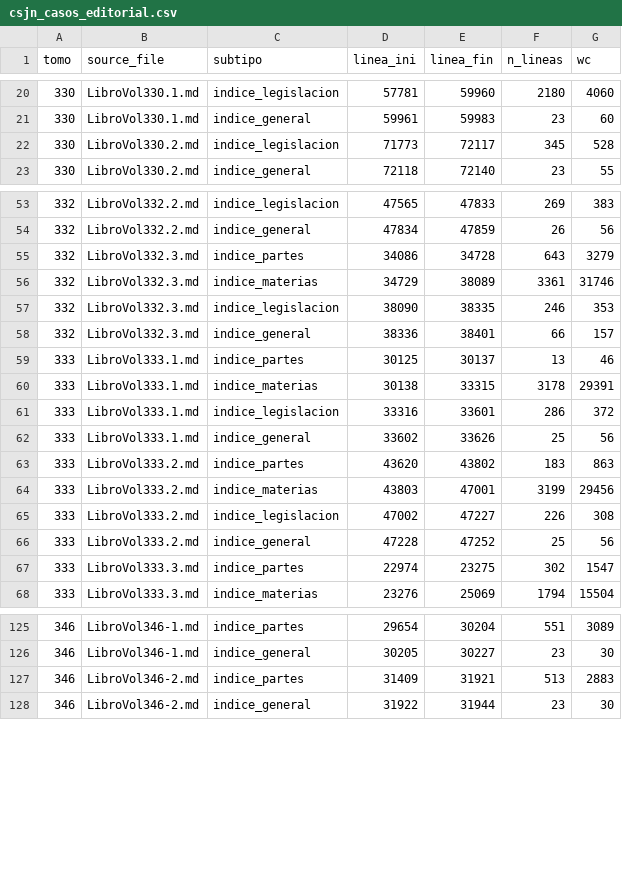
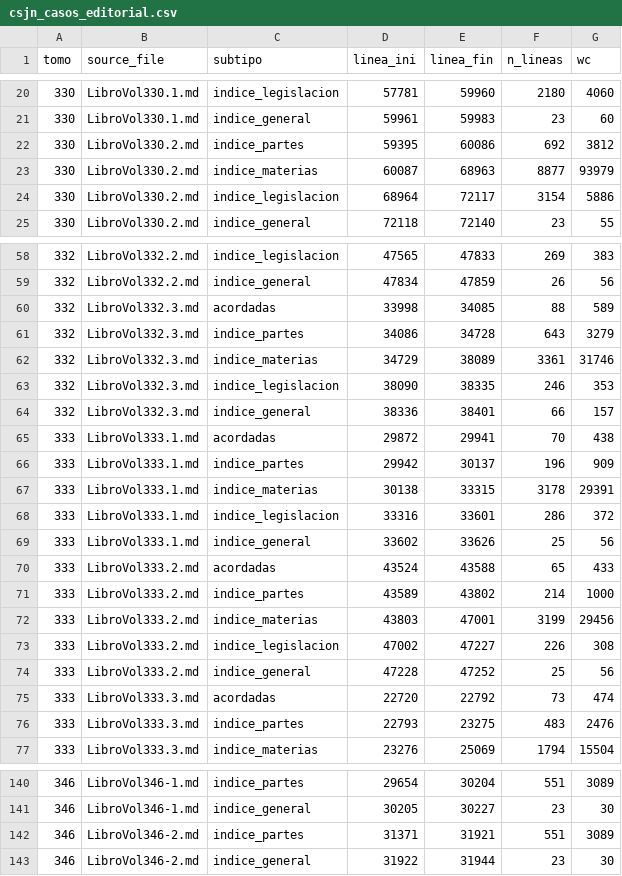
Before and after one commit to guillee1010/corpus-csjn, a CSV file: output/parser/csjn_casos_editorial.csv, drawn as a sheet; only a part is shown, gaps mark what is left out; the diff covers the shown part only.

```diff
--- a/output/parser/csjn_casos_editorial.csv
+++ b/output/parser/csjn_casos_editorial.csv
@@ -21,3 +21,5 @@ tomo,source_file,subtipo,linea_ini,linea_fin,n_lineas,wc
 330,LibroVol330.1.md,indice_general,59961,59983,23,60
-330,LibroVol330.2.md,indice_legislacion,71773,72117,345,528
+330,LibroVol330.2.md,indice_partes,59395,60086,692,3812
+330,LibroVol330.2.md,indice_materias,60087,68963,8877,93979
+330,LibroVol330.2.md,indice_legislacion,68964,72117,3154,5886
 330,LibroVol330.2.md,indice_general,72118,72140,23,55
@@ -54,2 +59,3 @@ tomo,source_file,subtipo,linea_ini,linea_fin,n_lineas,wc
 332,LibroVol332.2.md,indice_general,47834,47859,26,56
+332,LibroVol332.3.md,acordadas,33998,34085,88,589
 332,LibroVol332.3.md,indice_partes,34086,34728,643,3279
@@ -58,3 +64,4 @@ tomo,source_file,subtipo,linea_ini,linea_fin,n_lineas,wc
 332,LibroVol332.3.md,indice_general,38336,38401,66,157
-333,LibroVol333.1.md,indice_partes,30125,30137,13,46
+333,LibroVol333.1.md,acordadas,29872,29941,70,438
+333,LibroVol333.1.md,indice_partes,29942,30137,196,909
 333,LibroVol333.1.md,indice_materias,30138,33315,3178,29391
@@ -62,3 +69,4 @@ tomo,source_file,subtipo,linea_ini,linea_fin,n_lineas,wc
 333,LibroVol333.1.md,indice_general,33602,33626,25,56
-333,LibroVol333.2.md,indice_partes,43620,43802,183,863
+333,LibroVol333.2.md,acordadas,43524,43588,65,433
+333,LibroVol333.2.md,indice_partes,43589,43802,214,1000
 333,LibroVol333.2.md,indice_materias,43803,47001,3199,29456
@@ -66,3 +74,4 @@ tomo,source_file,subtipo,linea_ini,linea_fin,n_lineas,wc
 333,LibroVol333.2.md,indice_general,47228,47252,25,56
-333,LibroVol333.3.md,indice_partes,22974,23275,302,1547
+333,LibroVol333.3.md,acordadas,22720,22792,73,474
+333,LibroVol333.3.md,indice_partes,22793,23275,483,2476
 333,LibroVol333.3.md,indice_materias,23276,25069,1794,15504
@@ -126,3 +141,3 @@ tomo,source_file,subtipo,linea_ini,linea_fin,n_lineas,wc
 346,LibroVol346-1.md,indice_general,30205,30227,23,30
-346,LibroVol346-2.md,indice_partes,31409,31921,513,2883
+346,LibroVol346-2.md,indice_partes,31371,31921,551,3089
 346,LibroVol346-2.md,indice_general,31922,31944,23,30
```
Also changed, not shown: 9 added rows and 39 edited cells elsewhere in this file.
